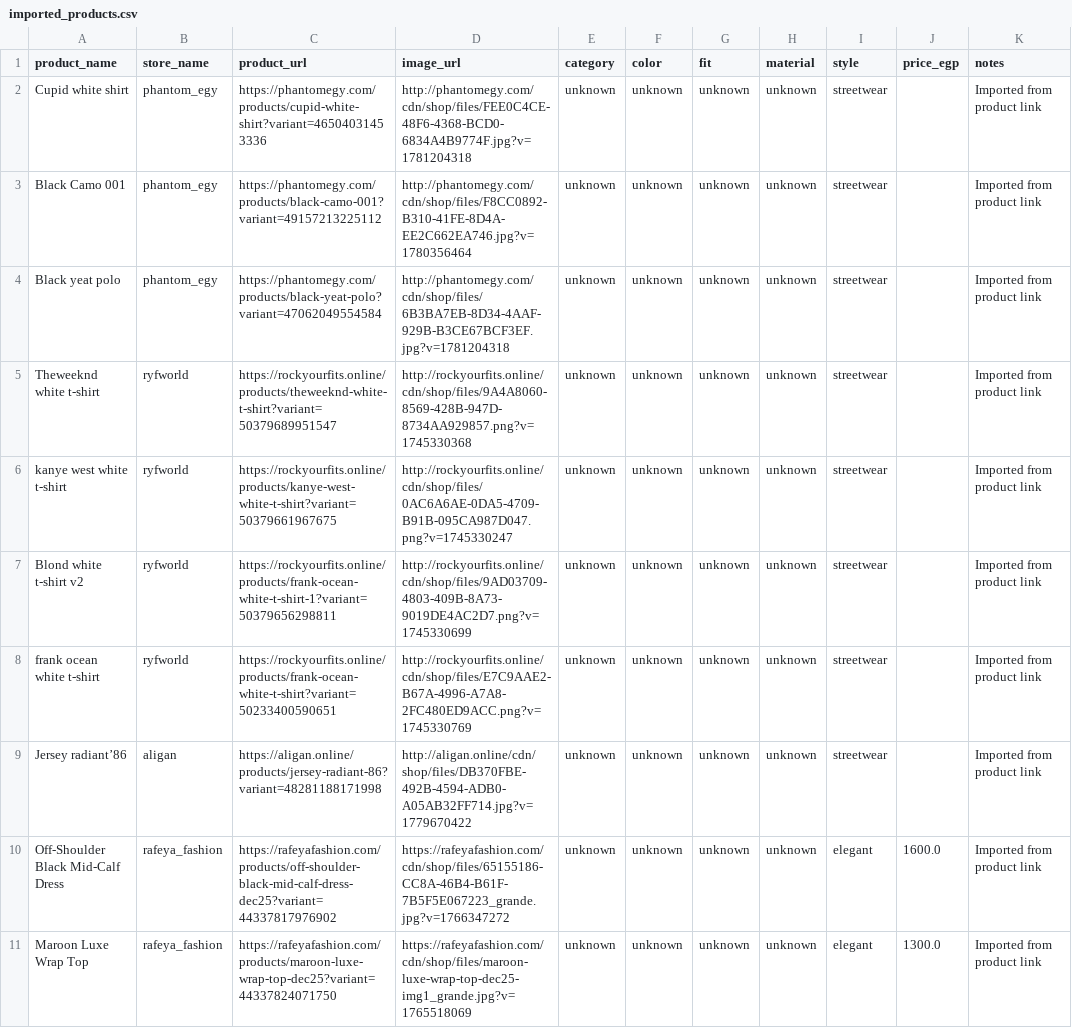
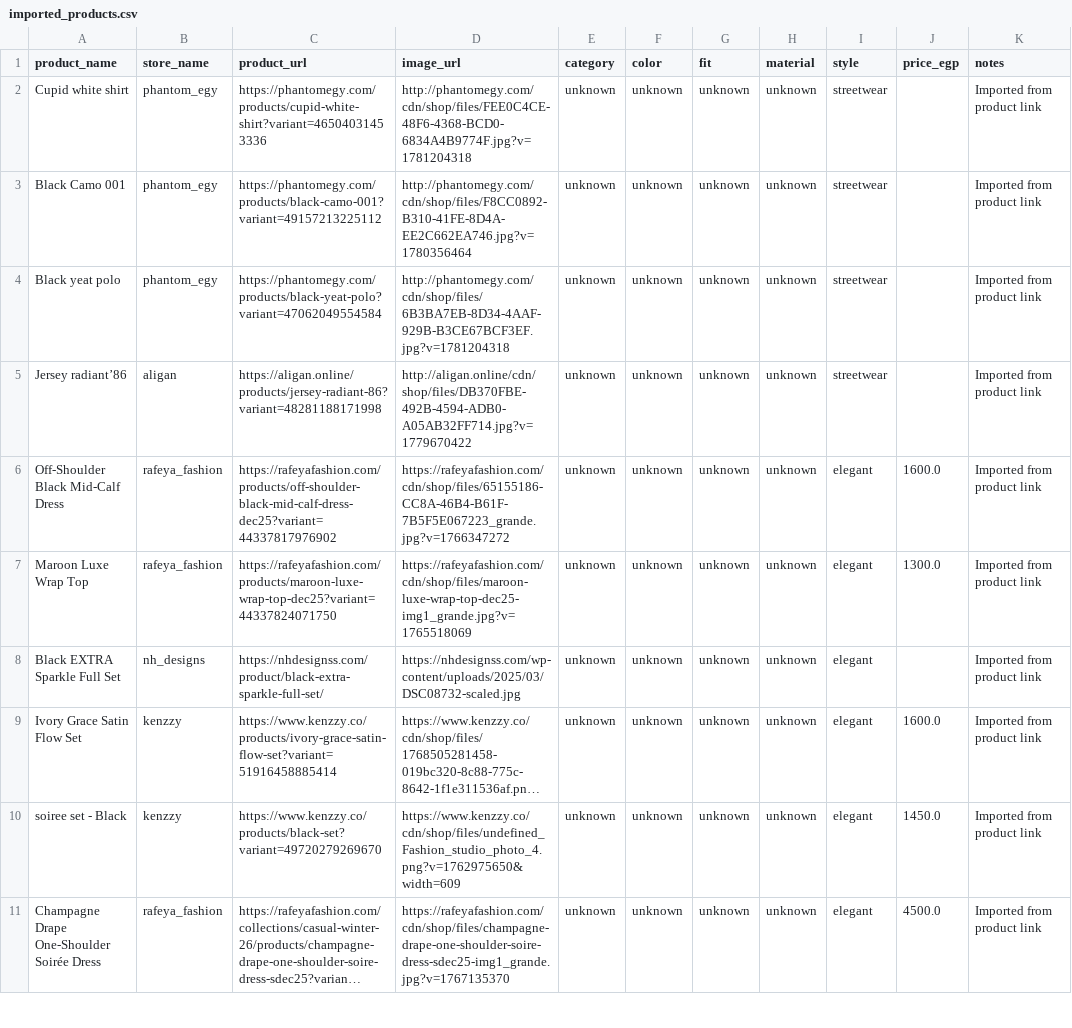
Before and after one commit to rahafabdulaziz0/fshn-sync, a CSV file: data/imported_products.csv, drawn as a sheet; only a part is shown; the shorter side is filled out with more unchanged rows; long unchanged cells end in ….

```diff
--- a/data/imported_products.csv
+++ b/data/imported_products.csv
@@ -4,6 +4,2 @@ Black Camo 001,phantom_egy,https://phantomegy.com/products/black-camo-001?varian
 Black yeat polo,phantom_egy,https://phantomegy.com/products/black-yeat-polo?variant=47062049554584,http://phantomegy.com/cdn/shop/files/6B3BA7EB-8D34-4AAF-929B-B3CE67BCF3EF.jpg?v=1781204318,unknown,unknown,unknown,unknown,streetwear,,Imported from product link
-Theweeknd white t-shirt,ryfworld,https://rockyourfits.online/products/theweeknd-white-t-shirt?variant=50379689951547,http://rockyourfits.online/cdn/shop/files/9A4A8060-8569-428B-947D-8734AA929857.png?v=1745330368,unknown,unknown,unknown,unknown,streetwear,,Imported from product link
-kanye west white t-shirt,ryfworld,https://rockyourfits.online/products/kanye-west-white-t-shirt?variant=50379661967675,http://rockyourfits.online/cdn/shop/files/0AC6A6AE-0DA5-4709-B91B-095CA987D047.png?v=1745330247,unknown,unknown,unknown,unknown,streetwear,,Imported from product link
-Blond white t-shirt v2,ryfworld,https://rockyourfits.online/products/frank-ocean-white-t-shirt-1?variant=50379656298811,http://rockyourfits.online/cdn/shop/files/9AD03709-4803-409B-8A73-9019DE4AC2D7.png?v=1745330699,unknown,unknown,unknown,unknown,streetwear,,Imported from product link
-frank ocean white t-shirt,ryfworld,https://rockyourfits.online/products/frank-ocean-white-t-shirt?variant=50233400590651,http://rockyourfits.online/cdn/shop/files/E7C9AAE2-B67A-4996-A7A8-2FC480ED9ACC.png?v=1745330769,unknown,unknown,unknown,unknown,streetwear,,Imported from product link
 Jersey radiant’86,aligan,https://aligan.online/products/jersey-radiant-86?variant=48281188171998,http://aligan.online/cdn/shop/files/DB370FBE-492B-4594-ADB0-A05AB32FF714.jpg?v=1779670422,unknown,unknown,unknown,unknown,streetwear,,Imported from product link
```
